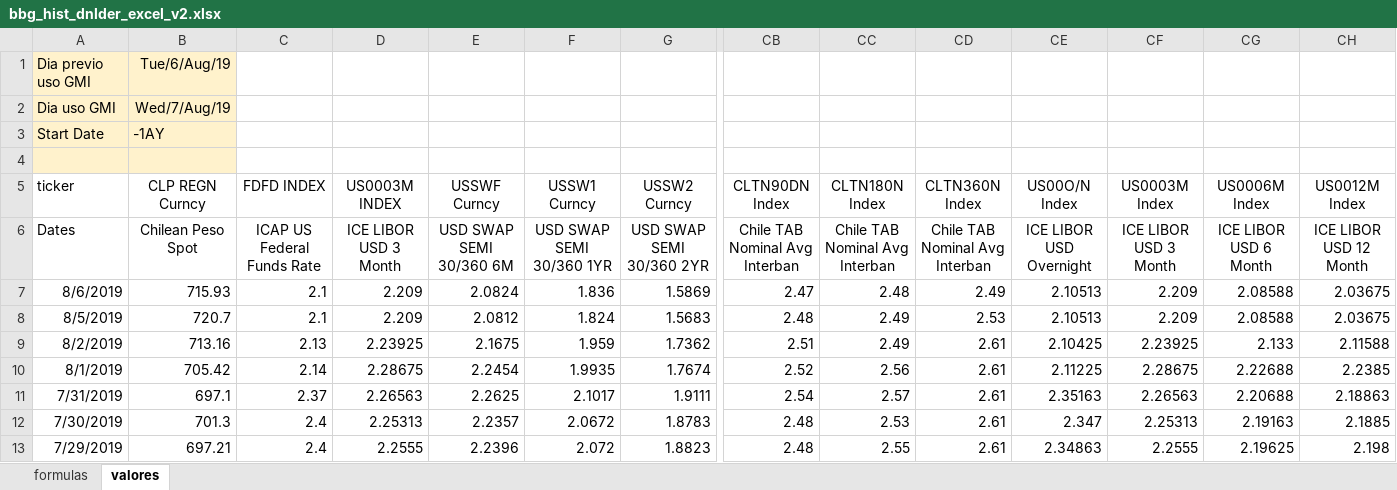
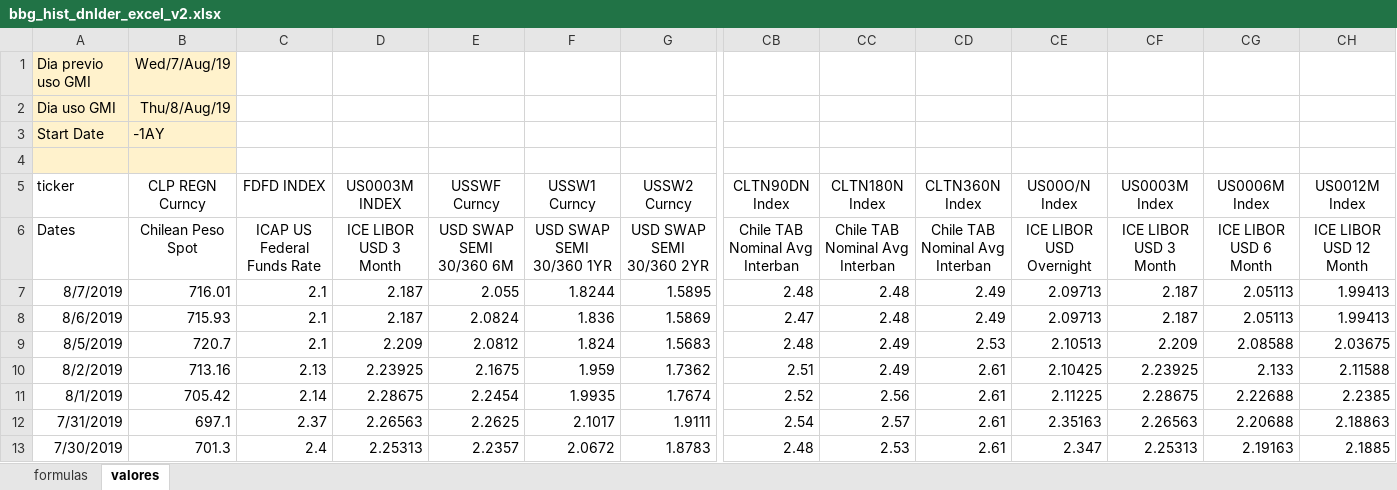
Before and after one commit to claudio-oj/global-markets-i, an Excel workbook: batch/bbg_hist_dnlder_excel_v2.xlsx, sheet valores, drawn as a sheet; only a part is shown, gaps mark what is left out; the shorter side is filled out with more unchanged rows; values as stored, in another font and other column widths than the file's, no borders; addresses are those after the commit; rows hold the shown columns only; the diff names each change by its address in the sheet, - before the commit and + after, or states it on an @@ line.

```diff
--- a/batch/bbg_hist_dnlder_excel_v2.xlsx (sheet valores)
+++ b/batch/bbg_hist_dnlder_excel_v2.xlsx (sheet valores)
-B1 (CLP REGN Curncy): Tue/6/Aug/19
+B1 (CLP REGN Curncy): Wed/7/Aug/19
-B2 (CLP REGN Curncy): Wed/7/Aug/19
+B2 (CLP REGN Curncy): Thu/8/Aug/19
+row 7: 8/7/2019 | 716.01 | 2.1 | 2.187 | 2.055 | 1.8244 | 1.5895 | 2.48 | 2.48 | 2.49 | 2.09713 | 2.187 | 2.05113 | 1.99413
-D8 (US0003M INDEX): 2.209
+D8 (US0003M INDEX): 2.187
-CE8 (US00O/N Index): 2.10513
+CE8 (US00O/N Index): 2.09713
-CF8 (US0003M Index): 2.209
+CF8 (US0003M Index): 2.187
-CG8 (US0006M Index): 2.08588
+CG8 (US0006M Index): 2.05113
-CH8 (US0012M Index): 2.03675
+CH8 (US0012M Index): 1.99413
```
Also changed, not shown: sheet formulas, charts or pictures, 17 other files.
